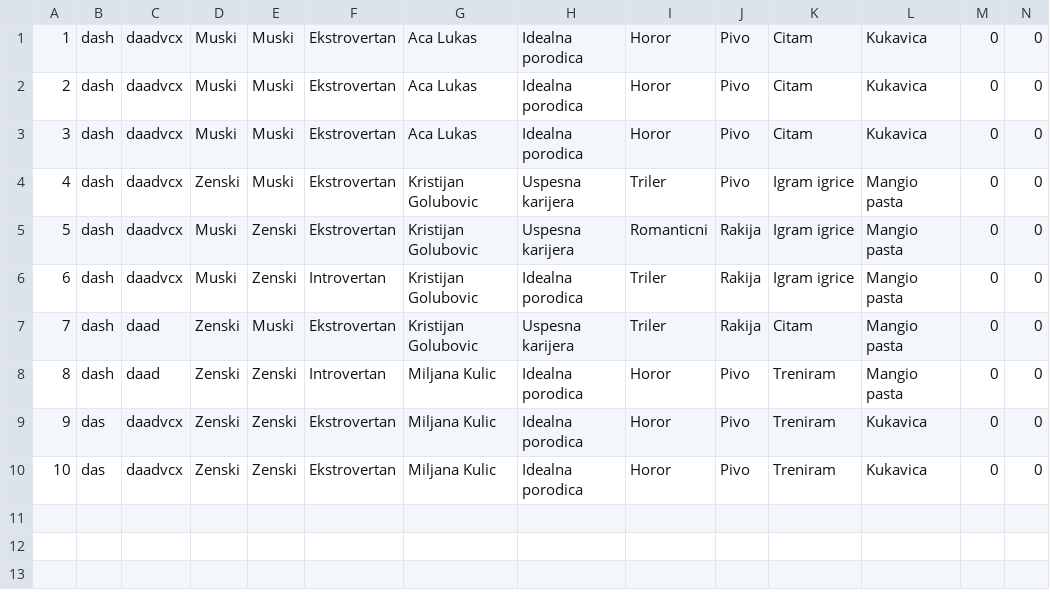
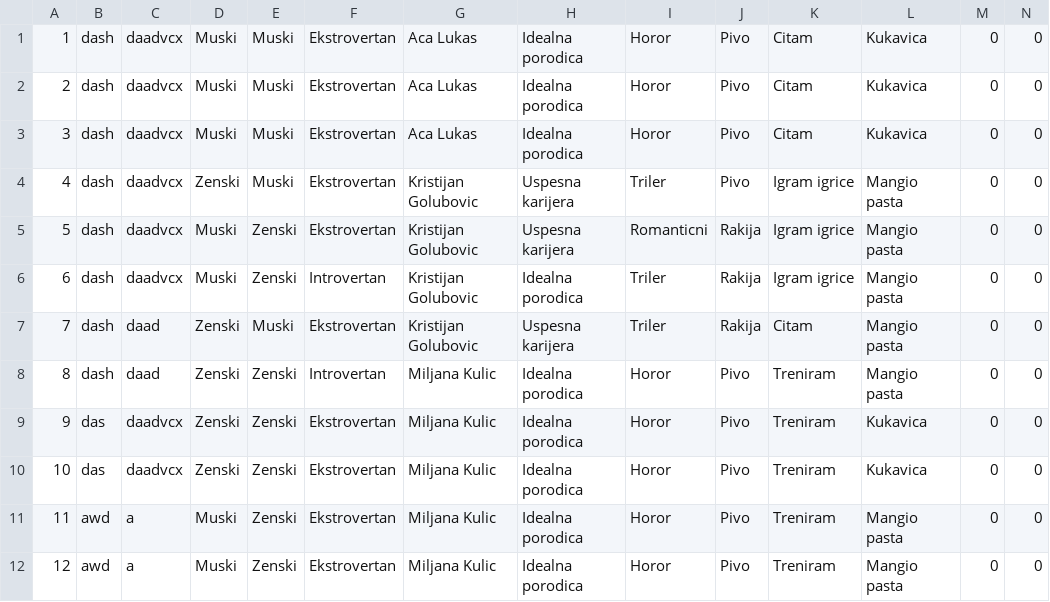
Before and after one commit to Alexa2706/NLNL, a CSV file: podaci.csv, drawn as a sheet; the diff names each change by its address in the sheet, - before the commit and + after, or states it on an @@ line.

Commit message:
nova verzija

```diff
--- a/podaci.csv
+++ b/podaci.csv
+row 11: 11 | awd | a | Muski | Zenski | Ekstrovertan | Miljana Kulic | Idealna porodica | Horor | Pivo | Treniram | Mangio pasta | 0 | 0
+row 12: 12 | awd | a | Muski | Zenski | Ekstrovertan | Miljana Kulic | Idealna porodica | Horor | Pivo | Treniram | Mangio pasta | 0 | 0
```
